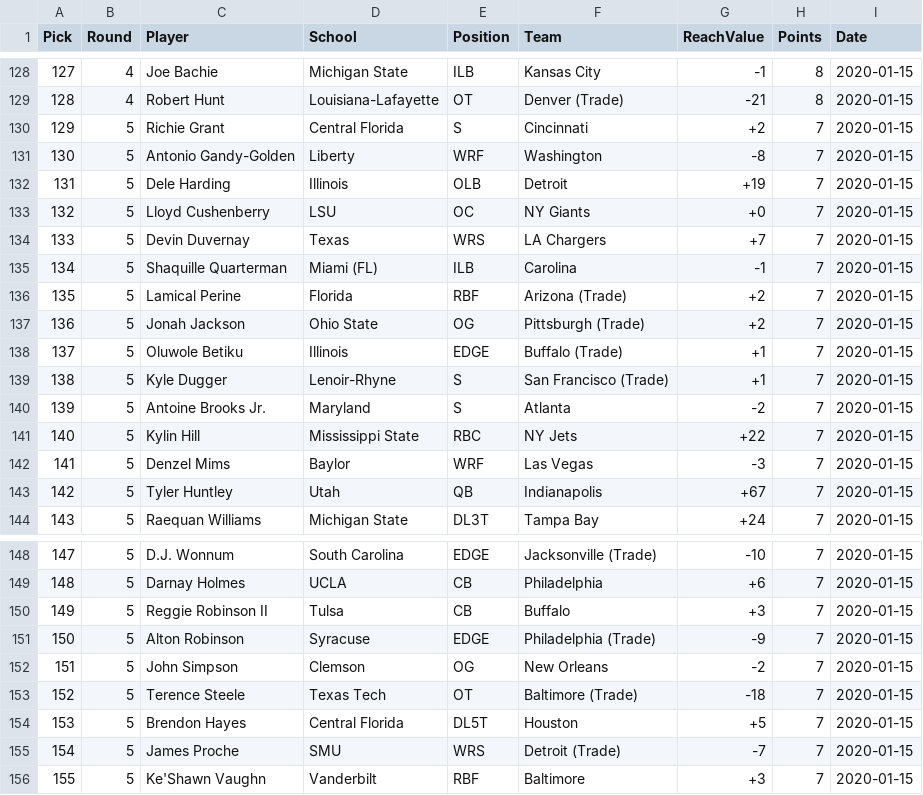
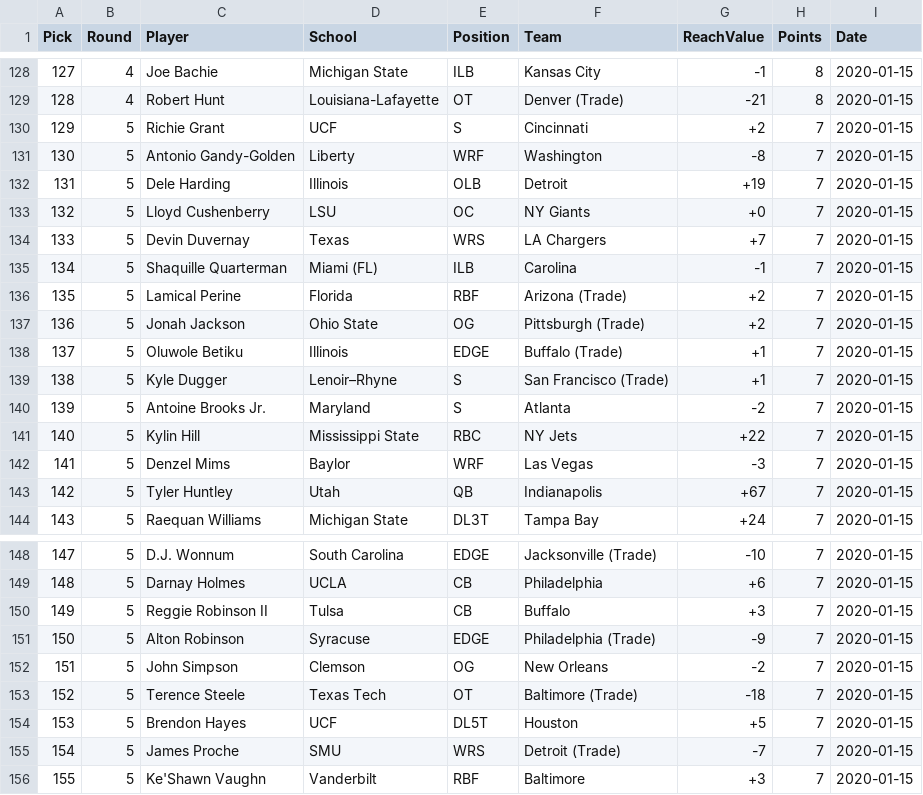
Before and after one commit to Leagify/mockdraft-2020, a CSV file: mocks/2020-01-15-mock.csv, drawn as a sheet; only a part is shown, gaps mark what is left out.

```diff
--- a/mocks/2020-01-15-mock.csv
+++ b/mocks/2020-01-15-mock.csv
@@ -129,3 +129,3 @@ Pick,Round,Player,School,Position,Team,ReachValue,Points,Date
 128,4,Robert Hunt,Louisiana-Lafayette,OT,Denver (Trade),-21,8,2020-01-15
-129,5,Richie Grant,Central Florida,S,Cincinnati,+2,7,2020-01-15
+129,5,Richie Grant,UCF,S,Cincinnati,+2,7,2020-01-15
 130,5,Antonio Gandy-Golden,Liberty,WRF,Washington,-8,7,2020-01-15
@@ -138,3 +138,3 @@ Pick,Round,Player,School,Position,Team,ReachValue,Points,Date
 137,5,Oluwole Betiku,Illinois,EDGE,Buffalo (Trade),+1,7,2020-01-15
-138,5,Kyle Dugger,Lenoir-Rhyne,S,San Francisco (Trade),+1,7,2020-01-15
+138,5,Kyle Dugger,Lenoir–Rhyne,S,San Francisco (Trade),+1,7,2020-01-15
 139,5,Antoine Brooks Jr.,Maryland,S,Atlanta,-2,7,2020-01-15
@@ -153,3 +153,3 @@ Pick,Round,Player,School,Position,Team,ReachValue,Points,Date
 152,5,Terence Steele,Texas Tech,OT,Baltimore (Trade),-18,7,2020-01-15
-153,5,Brendon Hayes,Central Florida,DL5T,Houston,+5,7,2020-01-15
+153,5,Brendon Hayes,UCF,DL5T,Houston,+5,7,2020-01-15
 154,5,James Proche,SMU,WRS,Detroit (Trade),-7,7,2020-01-15
```
Also changed, not shown: mocks/2020-01-11-mock.csv, 1 other file.
